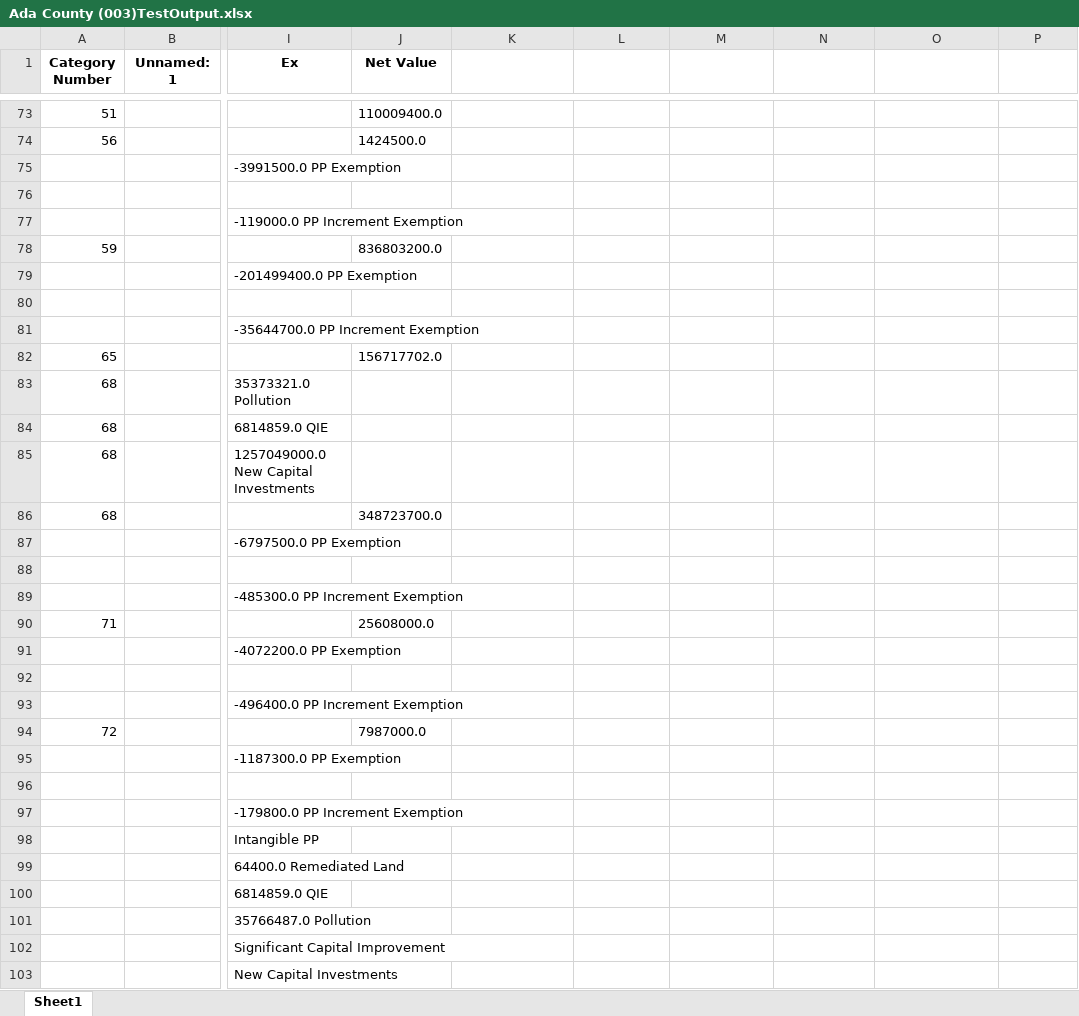
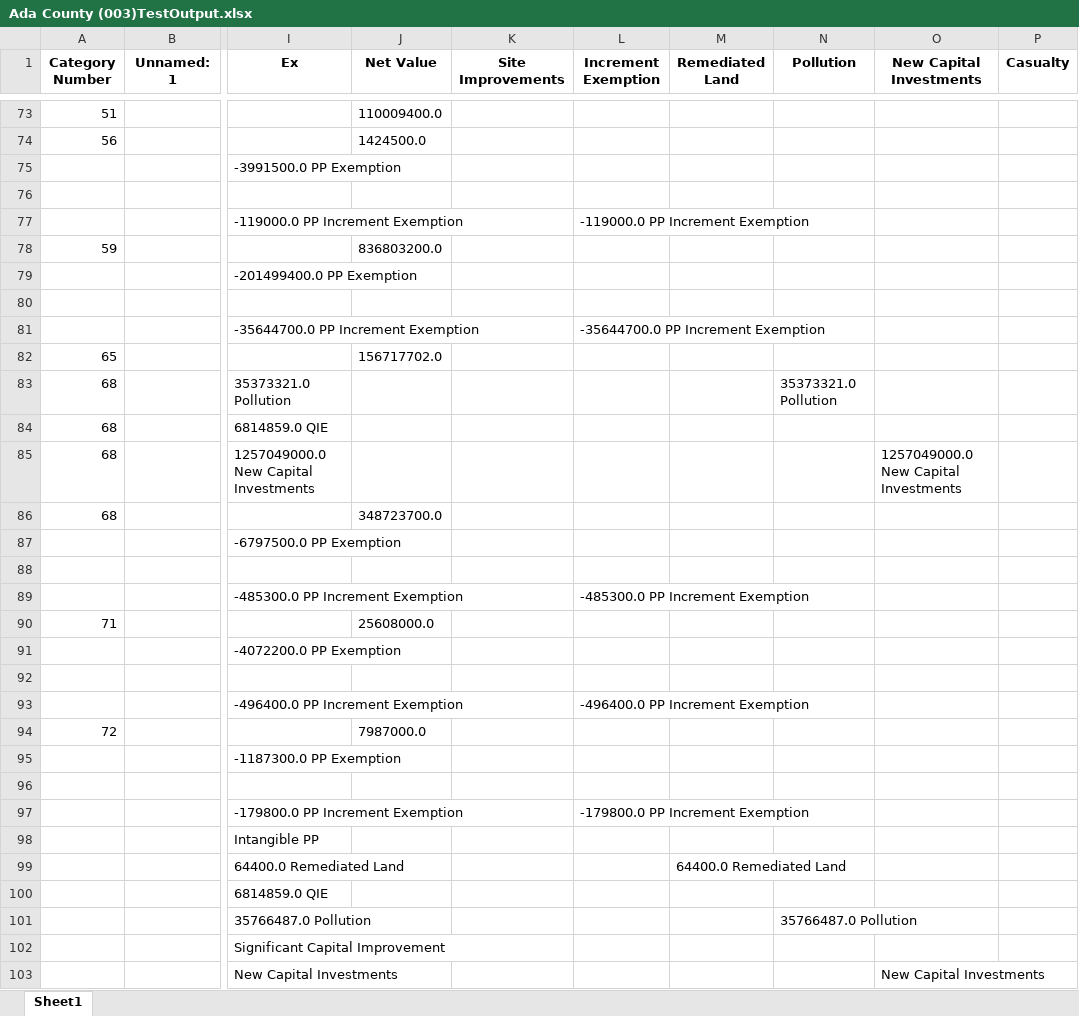
Before and after one commit to RayEscBSU/PyDataCleaning, an Excel workbook: Ada County (003)TestOutput.xlsx, sheet Sheet1, drawn as a sheet; only a part is shown, gaps mark what is left out; values as stored, in another font and other column widths than the file's, no borders; the diff covers the shown part only; the diff names each change by its address in the sheet, - before the commit and + after, or states it on an @@ line.

Commit message:
creating individual column for exemption types

```diff
--- a/Ada County (003)TestOutput.xlsx (sheet Sheet1)
+++ b/Ada County (003)TestOutput.xlsx (sheet Sheet1)
-K1: (empty)
+K1: Site Improvements
-L1: (empty)
+L1: Increment Exemption
-M1: (empty)
+M1: Remediated Land
-N1: (empty)
+N1: Pollution
-O1: (empty)
+O1: New Capital Investments
-P1: (empty)
+P1: Casualty
-L77 (Increment Exemption): (empty)
+L77 (Increment Exemption): -119000.0 PP Increment Exemption
-L81 (Increment Exemption): (empty)
+L81 (Increment Exemption): -35644700.0 PP Increment Exemption
-N83 (Pollution): (empty)
+N83 (Pollution): 35373321.0 Pollution
-O85 (New Capital Investments): (empty)
+O85 (New Capital Investments): 1257049000.0 New Capital Investments
-L89 (Increment Exemption): (empty)
+L89 (Increment Exemption): -485300.0 PP Increment Exemption
-L93 (Increment Exemption): (empty)
+L93 (Increment Exemption): -496400.0 PP Increment Exemption
-L97 (Increment Exemption): (empty)
+L97 (Increment Exemption): -179800.0 PP Increment Exemption
-M99 (Remediated Land): (empty)
+M99 (Remediated Land): 64400.0 Remediated Land
-N101 (Pollution): (empty)
+N101 (Pollution): 35766487.0 Pollution
-O103 (New Capital Investments): (empty)
+O103 (New Capital Investments): New Capital Investments
```
Also changed, not shown: 11 edited cells elsewhere in this sheet, 1 other file.
